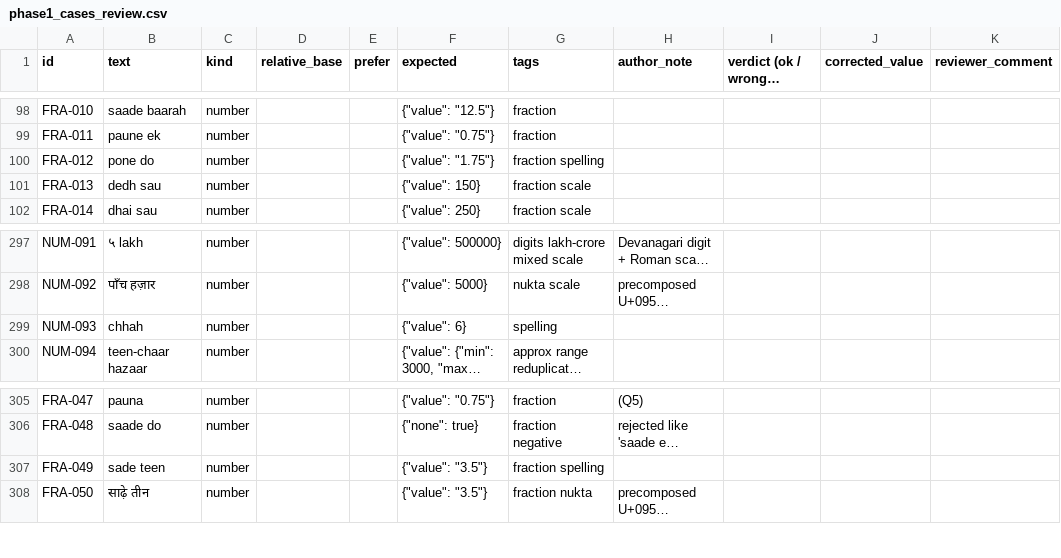
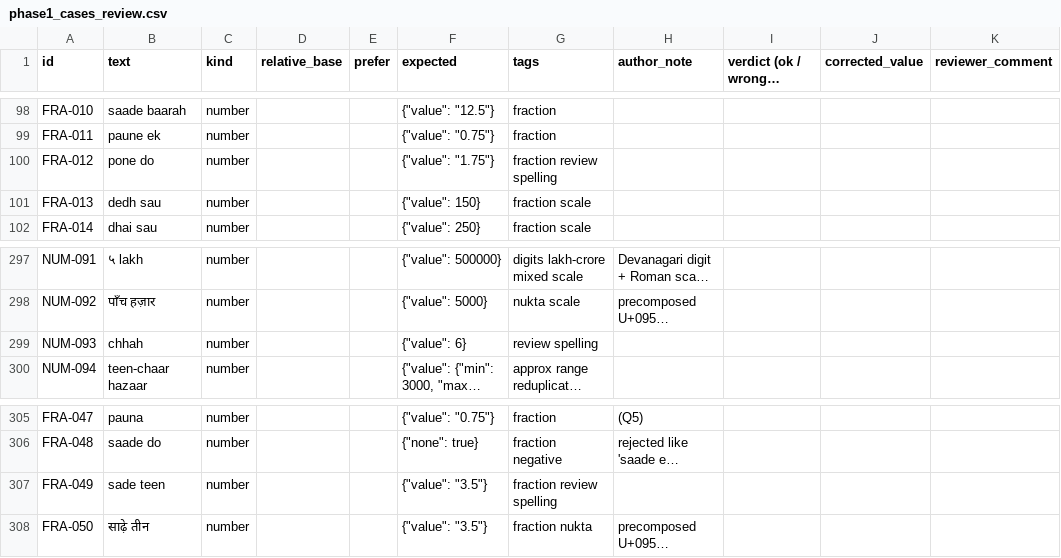
Before and after one commit to Saparajeeta/Kitna, a CSV file: docs/review/phase1_cases_review.csv, drawn as a sheet; only a part is shown, gaps mark what is left out; long unchanged cells end in …; the diff covers the shown part only; the diff names each change by its address in the sheet, - before the commit and + after, or states it on an @@ line.

```diff
--- a/docs/review/phase1_cases_review.csv
+++ b/docs/review/phase1_cases_review.csv
-G100 (tags): fraction spelling
+G100 (tags): fraction review spelling
-G299 (tags): spelling
+G299 (tags): review spelling
-G307 (tags): fraction spelling
+G307 (tags): fraction review spelling
```
Also changed, not shown: 13 added rows and 26 edited cells elsewhere in this file, src/kitna/data/context.tsv, 36 other files.
